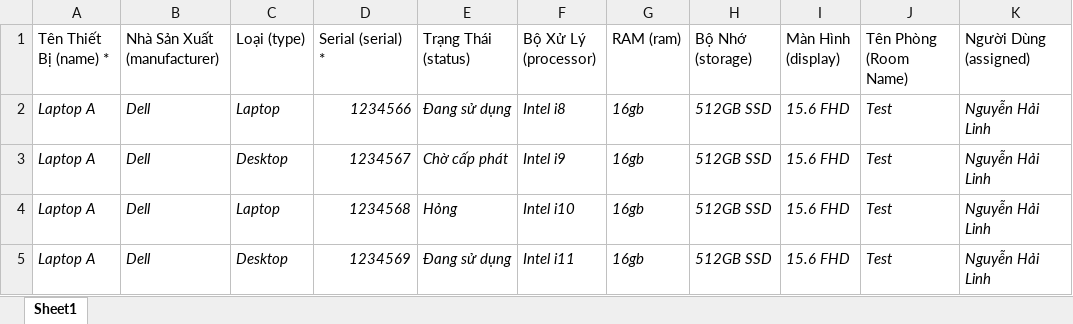
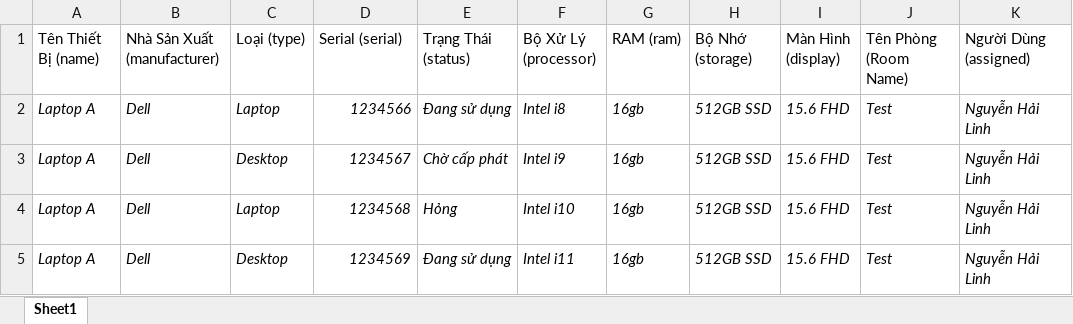
Before and after one commit to Linh3694/staff-portal, an Excel workbook: public/laptop-sample-upload.xlsx, sheet Sheet1, drawn as a sheet; only a part is shown; values as stored, in another font and other column widths than the file's, no borders; the diff names each change by its address in the sheet, - before the commit and + after, or states it on an @@ line.

```diff
--- a/public/laptop-sample-upload.xlsx (sheet Sheet1)
+++ b/public/laptop-sample-upload.xlsx (sheet Sheet1)
-A1: Tên Thiết Bị (name) *
+A1: Tên Thiết Bị (name)
-D1: Serial (serial) *
+D1: Serial (serial)
```
Also changed, not shown: public/printer-sample-upload.xlsx, public/projector-sample-upload.xlsx, 36 other files.
